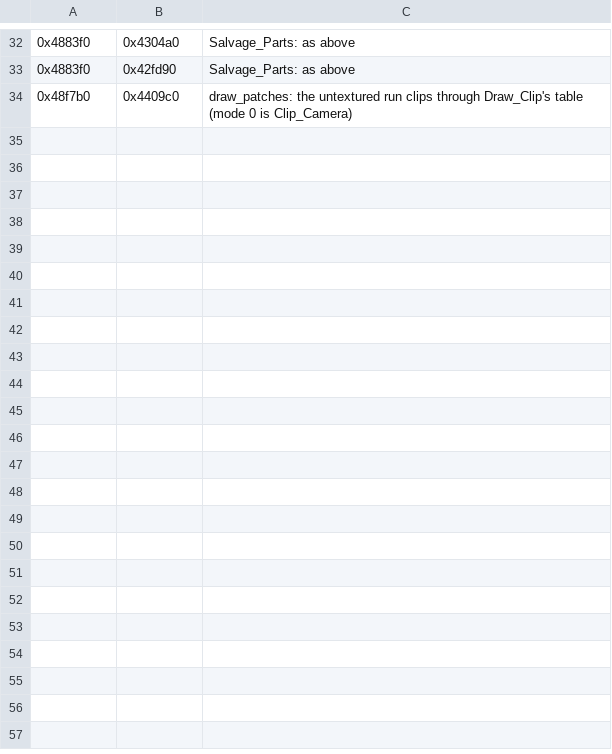
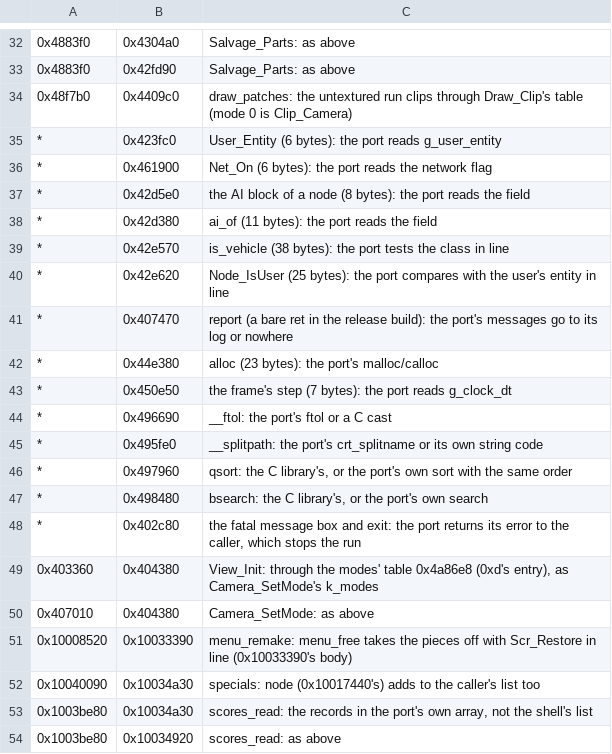
Before and after one commit to emdzej/openi76, a TSV file: tools/audit-allow.tsv, drawn as a sheet; only a part is shown, gaps mark what is left out; the diff covers the shown part only.

```diff
--- a/tools/audit-allow.tsv
+++ b/tools/audit-allow.tsv
@@ -34 +34,21 @@
 0x48f7b0	0x4409c0	draw_patches: the untextured run clips through Draw_Clip's table (mode 0 is Clip_Camera)
+*	0x423fc0	User_Entity (6 bytes): the port reads g_user_entity
+*	0x461900	Net_On (6 bytes): the port reads the network flag
+*	0x42d5e0	the AI block of a node (8 bytes): the port reads the field
+*	0x42d380	ai_of (11 bytes): the port reads the field
+*	0x42e570	is_vehicle (38 bytes): the port tests the class in line
+*	0x42e620	Node_IsUser (25 bytes): the port compares with the user's entity in line
+*	0x407470	report (a bare ret in the release build): the port's messages go to its log or nowhere
+*	0x44e380	alloc (23 bytes): the port's malloc/calloc
+*	0x450e50	the frame's step (7 bytes): the port reads g_clock_dt
+*	0x496690	__ftol: the port's ftol or a C cast
+*	0x495fe0	__splitpath: the port's crt_splitname or its own string code
+*	0x497960	qsort: the C library's, or the port's own sort with the same order
+*	0x498480	bsearch: the C library's, or the port's own search
+*	0x402c80	the fatal message box and exit: the port returns its error to the caller, which stops the run
+0x403360	0x404380	View_Init: through the modes' table 0x4a86e8 (0xd's entry), as Camera_SetMode's k_modes
+0x407010	0x404380	Camera_SetMode: as above
+0x10008520	0x10033390	menu_remake: menu_free takes the pieces off with Scr_Restore in line (0x10033390's body)
+0x10040090	0x10034a30	specials: node (0x10017440's) adds to the caller's list too
+0x1003be80	0x10034a30	scores_read: the records in the port's own array, not the shell's list
+0x1003be80	0x10034920	scores_read: as above
```
Also changed, not shown: 43 added rows elsewhere in this file, 20 other files.
